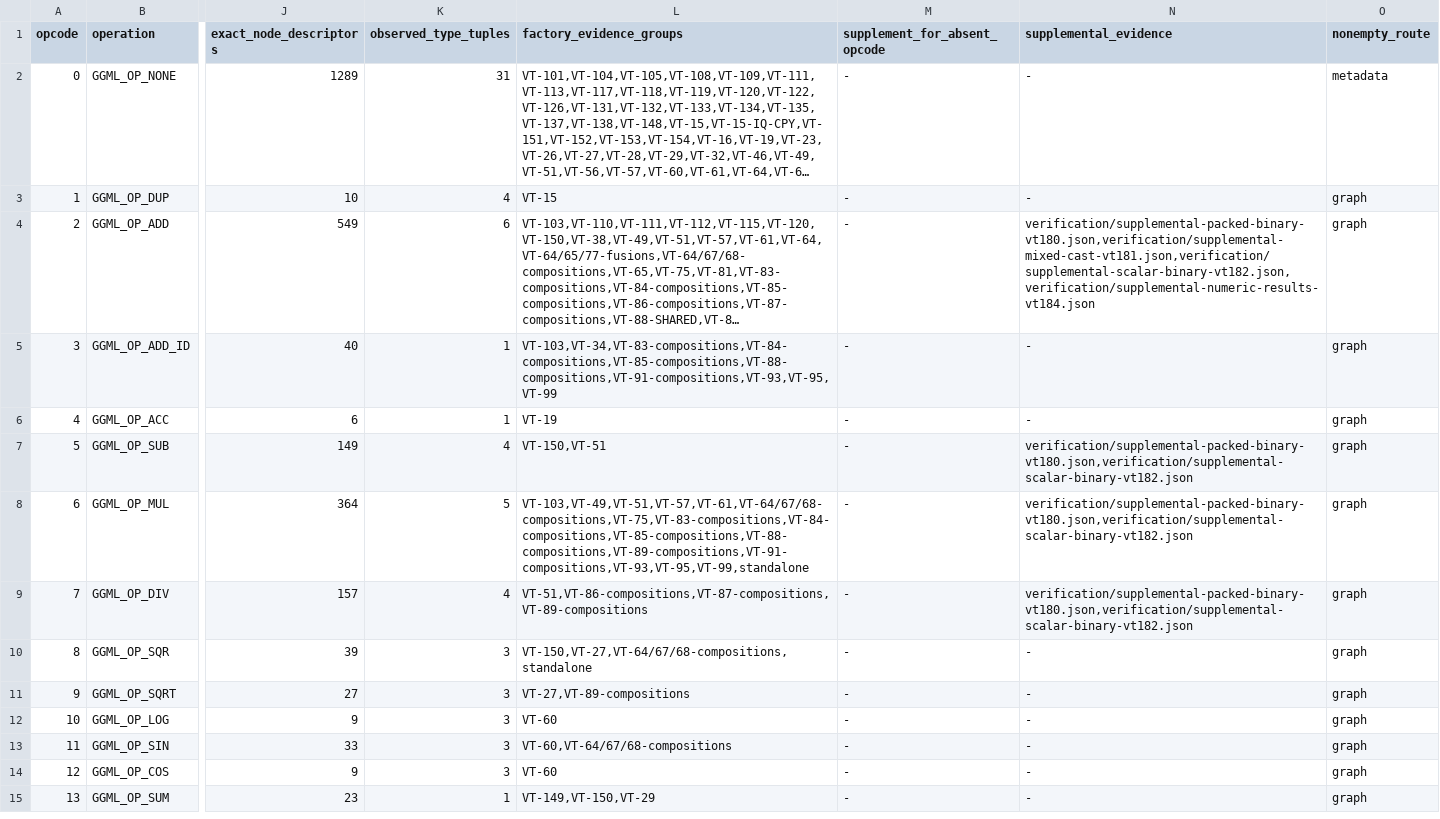
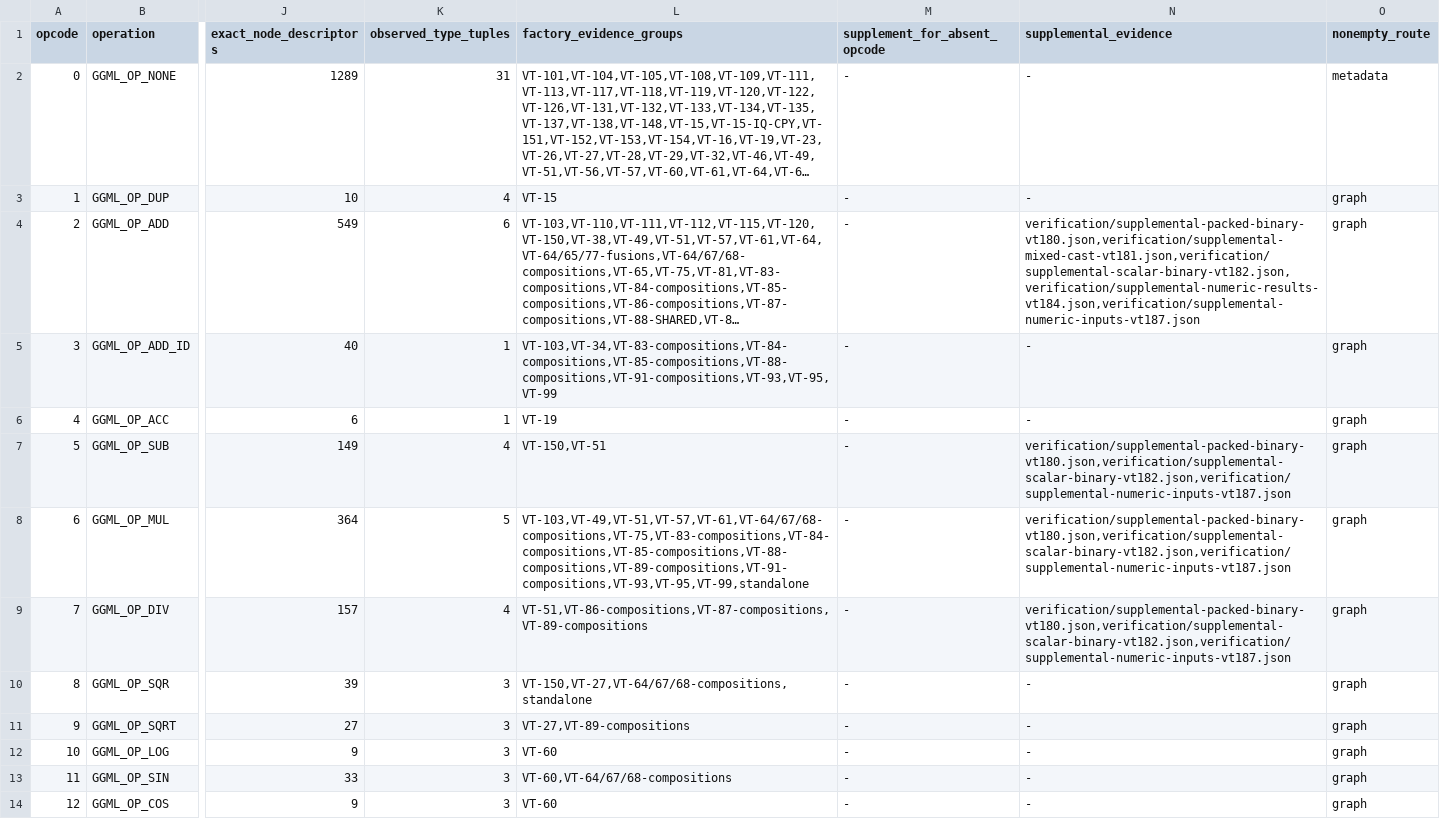
Before and after one commit to afflom/vTensor, a TSV file: verification/ggml-operation-evidence.tsv, drawn as a sheet; only a part is shown, gaps mark what is left out; the shorter side is filled out with more unchanged rows; long unchanged cells end in …; the diff names each change by its address in the sheet, - before the commit and + after, or states it on an @@ line.

Commit message:
Execute signed and binary64 right operands across 6,020 GGML binary placements

```diff
--- a/verification/ggml-operation-evidence.tsv
+++ b/verification/ggml-operation-evidence.tsv
-N4 (supplemental_evidence): verification/supplemental-packed-binary-vt180.json,verification/supplemental-mixed-cast-vt181.json,verification/supplemental-scalar-binary-vt182.json,verification/supplemental-numeric-results-vt184.json
+N4 (supplemental_evidence): verification/supplemental-packed-binary-vt180.json,verification/supplemental-mixed-cast-vt181.json,verification/supplemental-scalar-binary-vt182.json,verification/supplemental-numeric-results-vt184.json,verification/supplemental-numeric-inputs-vt187.json
-N7:N9 (supplemental_evidence): verification/supplemental-packed-binary-vt180.json,verification/supplemental-scalar-binary-vt182.json
+N7:N9 (supplemental_evidence): verification/supplemental-packed-binary-vt180.json,verification/supplemental-scalar-binary-vt182.json,verification/supplemental-numeric-inputs-vt187.json
```
Also changed, not shown: 57 other files.
